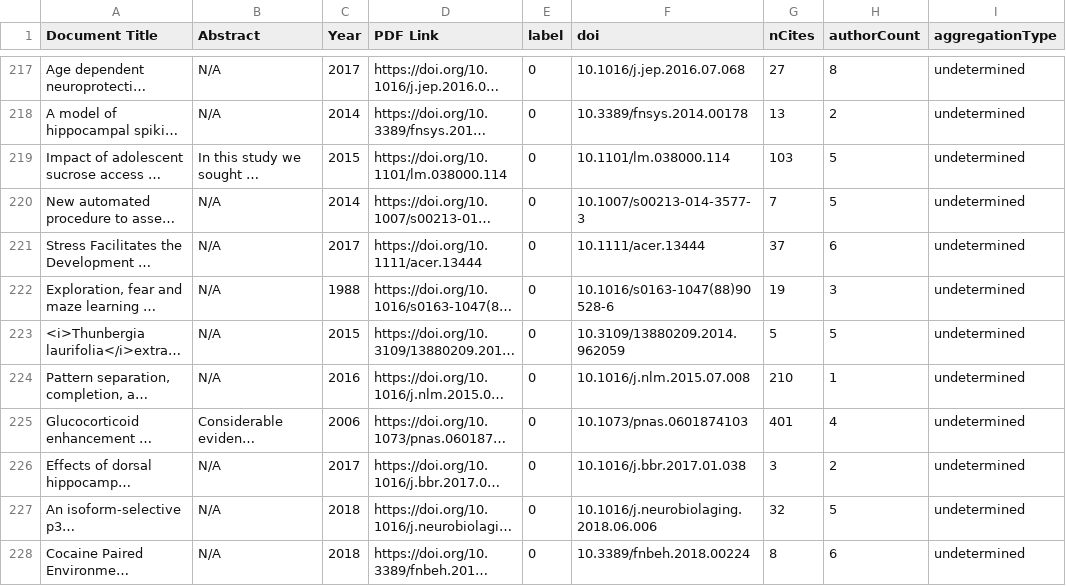
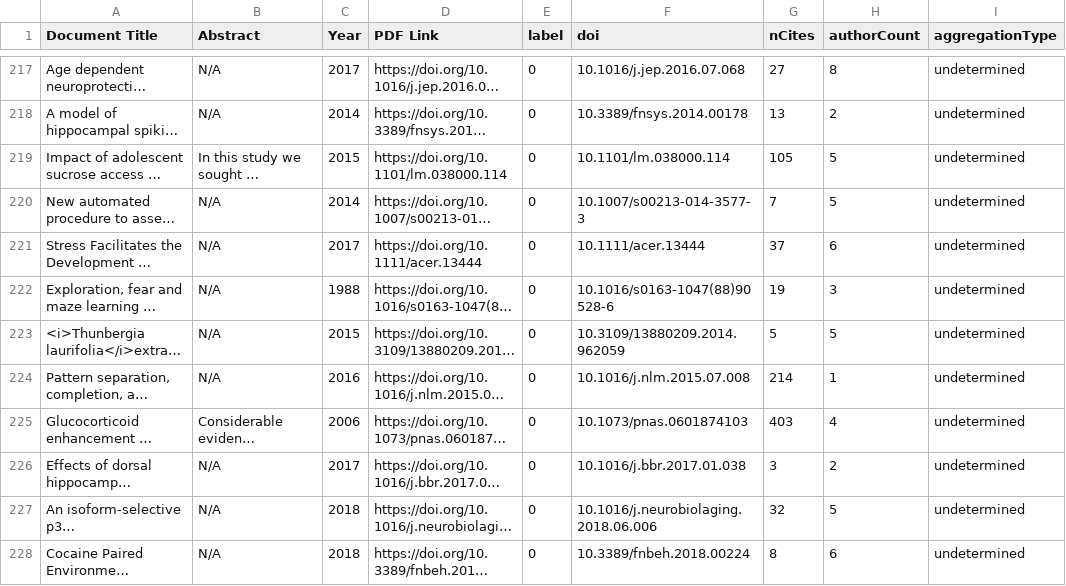
Before and after one commit to humains-lab/2026-demo-IRECS, a CSV file: uploads/Sep_2021_ids_enriched.csv, drawn as a sheet; only a part is shown, gaps mark what is left out; long unchanged cells end in …; the diff covers the shown part only; the diff names each change by its address in the sheet, - before the commit and + after, or states it on an @@ line.

Commit message:
Cleaning datasets.

```diff
--- a/uploads/Sep_2021_ids_enriched.csv
+++ b/uploads/Sep_2021_ids_enriched.csv
-G219 (nCites): 103
+G219 (nCites): 105
-G224 (nCites): 210
+G224 (nCites): 214
-G225 (nCites): 401
+G225 (nCites): 403
```
Also changed, not shown: 50 edited cells elsewhere in this file, 5 other files.
